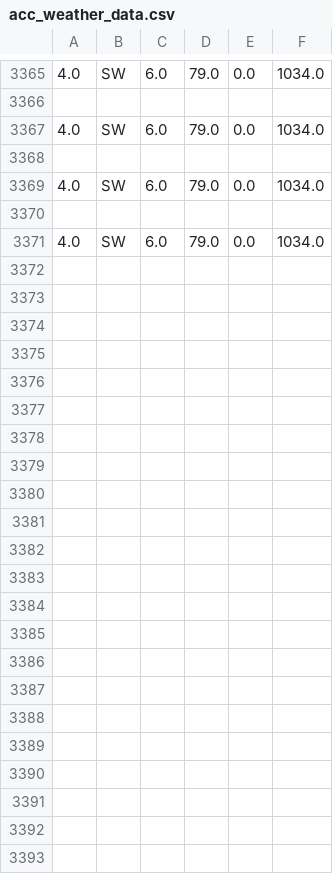
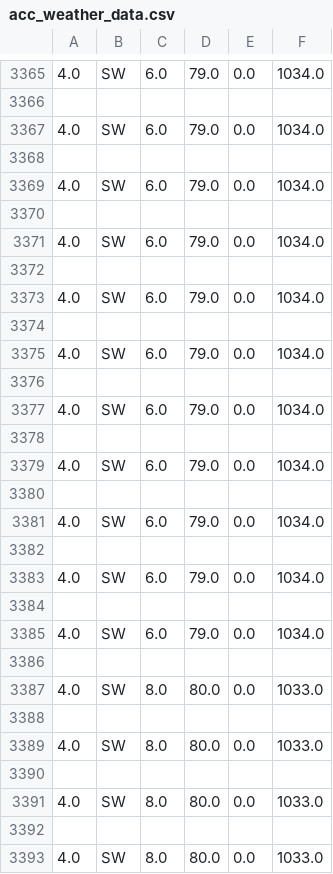
Before and after one commit to Mubeen31/live-weather-data-in-python-by-plotly-dash, a CSV file: acc_weather_data.csv, drawn as a sheet; only a part is shown, gaps mark what is left out.

```diff
--- a/acc_weather_data.csv
+++ b/acc_weather_data.csv
@@ -3371 +3371,23 @@
 4.0,SW,6.0,79.0,0.0,1034.0
+
+4.0,SW,6.0,79.0,0.0,1034.0
+
+4.0,SW,6.0,79.0,0.0,1034.0
+
+4.0,SW,6.0,79.0,0.0,1034.0
+
+4.0,SW,6.0,79.0,0.0,1034.0
+
+4.0,SW,6.0,79.0,0.0,1034.0
+
+4.0,SW,6.0,79.0,0.0,1034.0
+
+4.0,SW,6.0,79.0,0.0,1034.0
+
+4.0,SW,8.0,80.0,0.0,1033.0
+
+4.0,SW,8.0,80.0,0.0,1033.0
+
+4.0,SW,8.0,80.0,0.0,1033.0
+
+4.0,SW,8.0,80.0,0.0,1033.0
```
Also changed, not shown: weather_data.csv.
